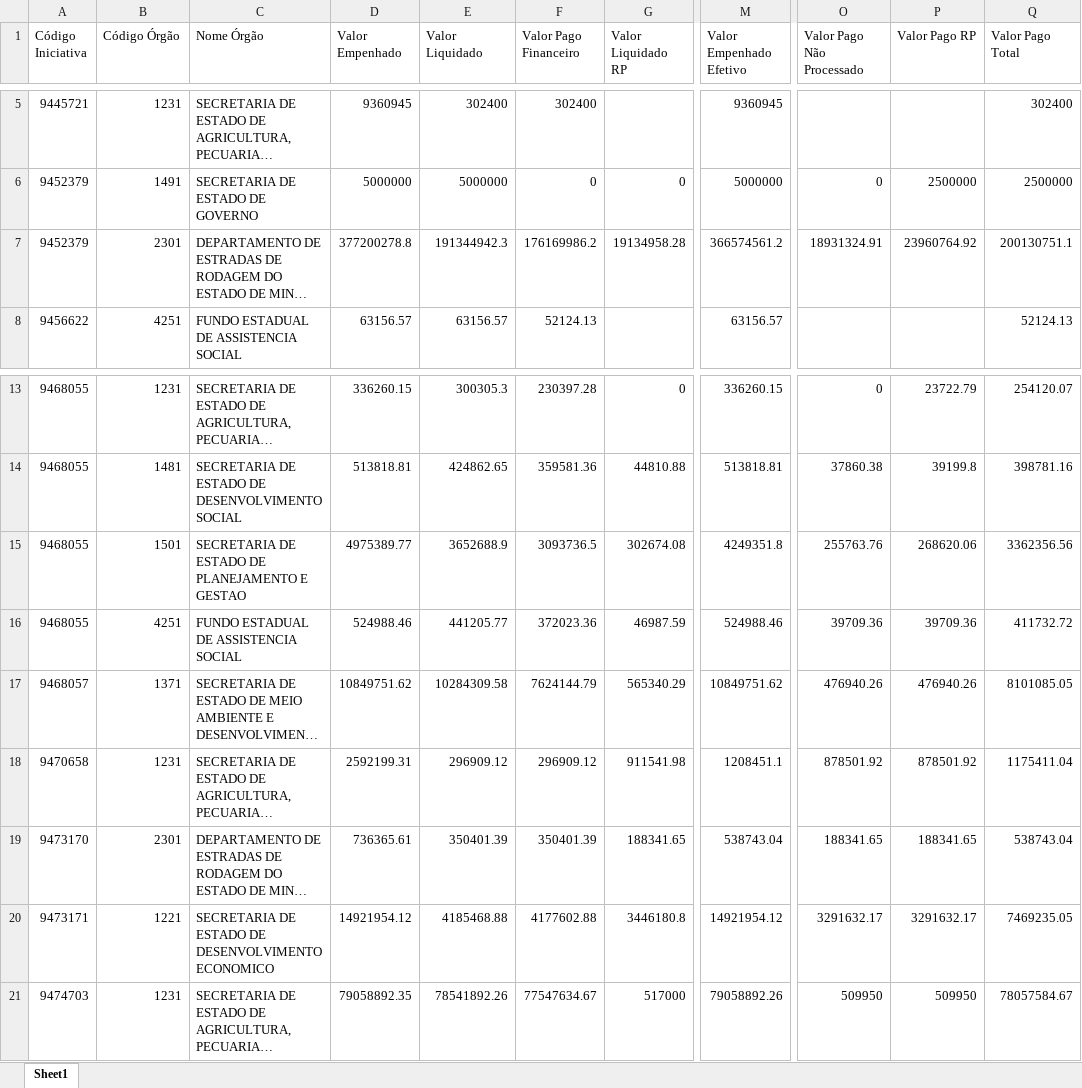
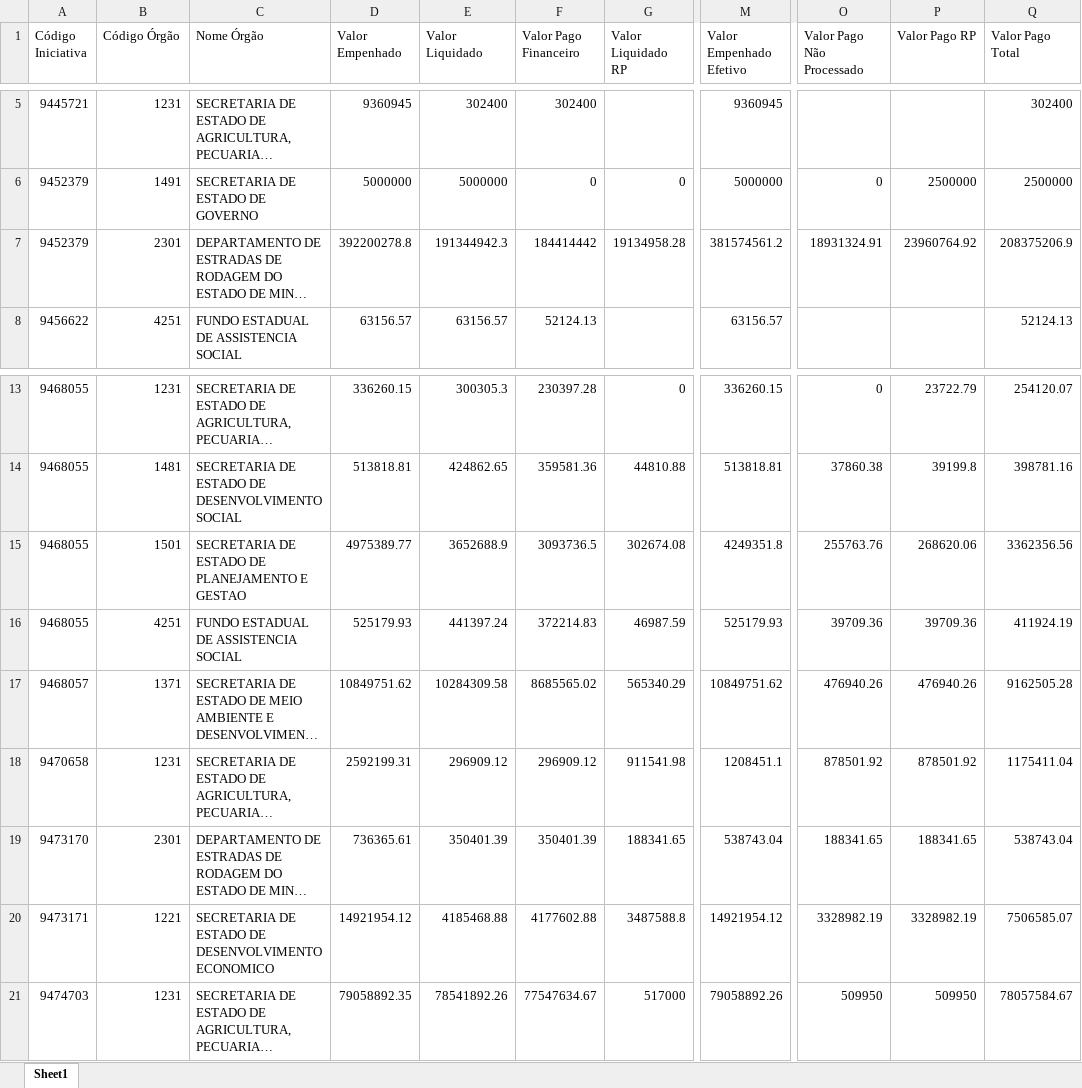
Before and after one commit to transparencia-mg/portal_acordo_reparacao_rio_doce, an Excel workbook: upload/orgao.xlsx, sheet Sheet1, drawn as a sheet; only a part is shown, gaps mark what is left out; long unchanged cells end in …; values as stored, in another font and other column widths than the file's, no borders; the diff names each change by its address in the sheet, - before the commit and + after, or states it on an @@ line.

```diff
--- a/upload/orgao.xlsx (sheet Sheet1)
+++ b/upload/orgao.xlsx (sheet Sheet1)
-D7 (Valor Empenhado): 377200278.8
+D7 (Valor Empenhado): 392200278.8
-F7 (Valor Pago Financeiro): 176169986.2
+F7 (Valor Pago Financeiro): 184414442
-M7 (Valor Empenhado Efetivo): 366574561.2
+M7 (Valor Empenhado Efetivo): 381574561.2
-Q7 (Valor Pago Total): 200130751.1
+Q7 (Valor Pago Total): 208375206.9
-D16 (Valor Empenhado): 524988.46
+D16 (Valor Empenhado): 525179.93
-E16 (Valor Liquidado): 441205.77
+E16 (Valor Liquidado): 441397.24
-F16 (Valor Pago Financeiro): 372023.36
+F16 (Valor Pago Financeiro): 372214.83
-M16 (Valor Empenhado Efetivo): 524988.46
+M16 (Valor Empenhado Efetivo): 525179.93
-Q16 (Valor Pago Total): 411732.72
+Q16 (Valor Pago Total): 411924.19
-F17 (Valor Pago Financeiro): 7624144.79
+F17 (Valor Pago Financeiro): 8685565.02
-Q17 (Valor Pago Total): 8101085.05
+Q17 (Valor Pago Total): 9162505.28
-G20 (Valor Liquidado RP): 3446180.8
+G20 (Valor Liquidado RP): 3487588.8
-O20 (Valor Pago Não Processado): 3291632.17
+O20 (Valor Pago Não Processado): 3328982.19
-P20 (Valor Pago RP): 3291632.17
+P20 (Valor Pago RP): 3328982.19
-Q20 (Valor Pago Total): 7469235.05
+Q20 (Valor Pago Total): 7506585.07
```
Also changed, not shown: upload/contabancaria.xlsx, upload/empenho.xlsx, 1 other file.
